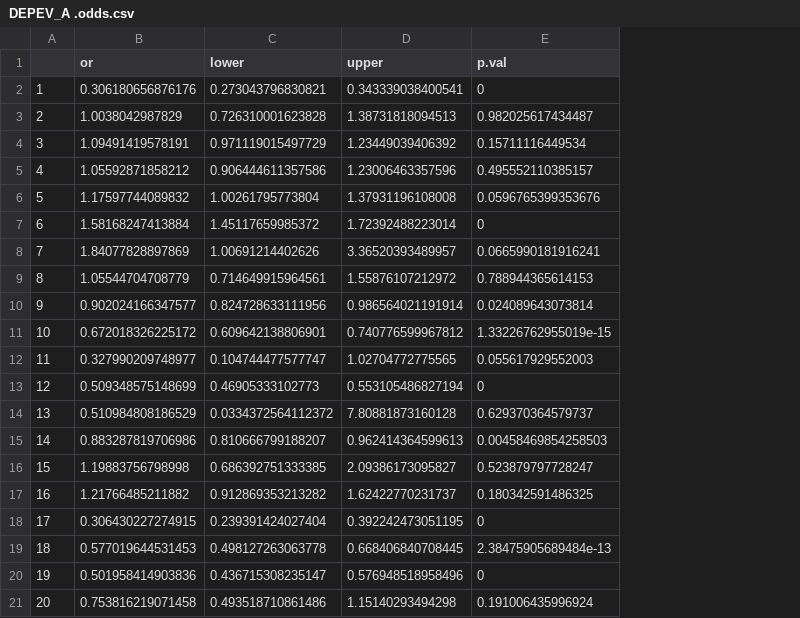
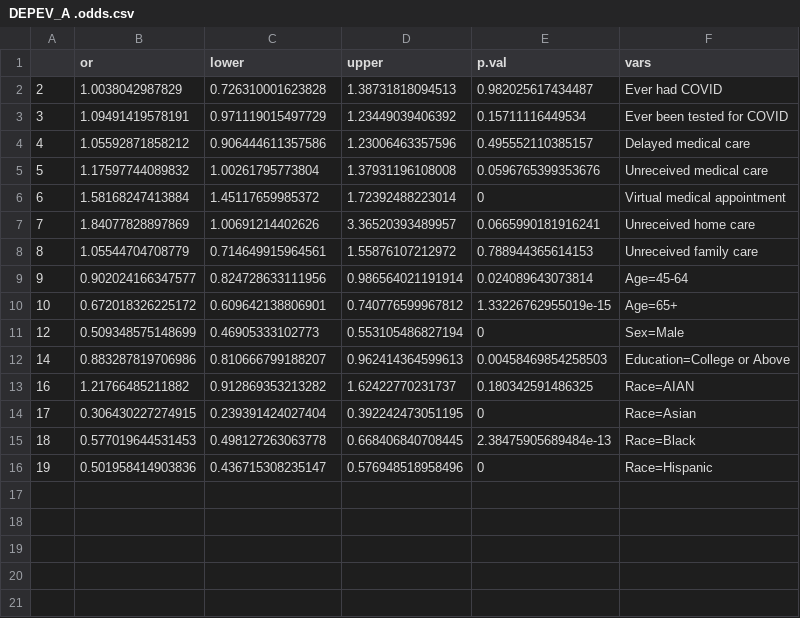
Before and after one commit to yuelinhe/Biostat625_FinalProject, a CSV file: LogisticRegressionResults/DEPEV_A .odds.csv, drawn as a sheet; removed rows and columns are numbered as before the commit, all else as after; the diff names each change by its address in the sheet, - before the commit and + after, or states it on an @@ line.

```diff
--- a/LogisticRegressionResults/DEPEV_A .odds.csv
+++ b/LogisticRegressionResults/DEPEV_A .odds.csv
+column F (vars), rows 2-16: Ever had COVID | Ever been tested for COVID | Delayed medical care | Unreceived medical care | Virtual medical appointment | Unreceived home care | Unreceived family care | Age=45-64 | Age=65+ | Sex=Male | Education=College or Above | Race=AIAN | Race=Asian | Race=Black | Race=Hispanic
-row 2: 1 | 0.306180656876176 | 0.273043796830821 | 0.343339038400541 | 0
-row 12: 11 | 0.327990209748977 | 0.104744477577747 | 1.02704772775565 | 0.055617929552003
-row 14: 13 | 0.510984808186529 | 0.0334372564112372 | 7.80881873160128 | 0.629370364579737
-row 16: 15 | 1.19883756798998 | 0.686392751333385 | 2.09386173095827 | 0.523879797728247
-row 21: 20 | 0.753816219071458 | 0.493518710861486 | 1.15140293494298 | 0.191006435996924
```
Also changed, not shown: LogisticRegressionResults/ANXEV_A .odds.csv, LogisticRegressionResults/ANXMED_A .odds.csv, 3 other files.
